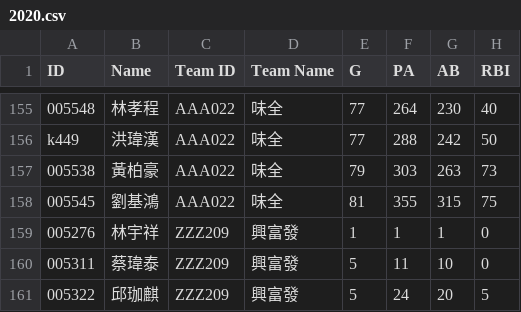
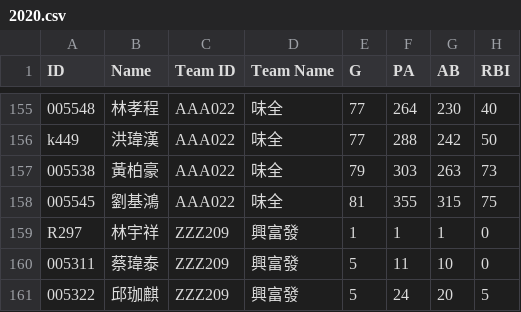
Before and after one commit to ldkrsi/cpbl-opendata, a CSV file: CPBLFarm/battings/2020.csv, drawn as a sheet; only a part is shown, gaps mark what is left out; the diff names each change by its address in the sheet, - before the commit and + after, or states it on an @@ line.

```diff
--- a/CPBLFarm/battings/2020.csv
+++ b/CPBLFarm/battings/2020.csv
-A159 (ID): 005276
+A159 (ID): R297
```
Also changed, not shown: CPBLFarm/fieldings/2019.csv, CPBLFarm/fieldings/2020.csv, 8 other files.
